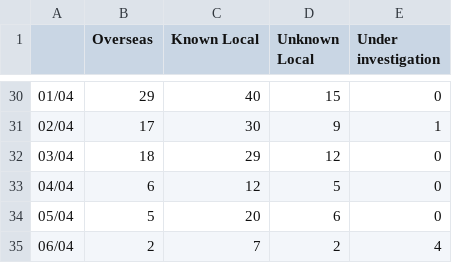
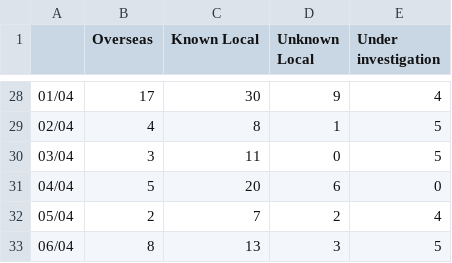
Before and after one commit to cmbaker00/covid19data, a CSV file: Daily confirmed cases in Victoria by transmission source.csv, drawn as a sheet; only a part is shown, gaps mark what is left out; the diff covers the shown part only.

```diff
--- a/Daily confirmed cases in Victoria by transmission source.csv
+++ b/Daily confirmed cases in Victoria by transmission source.csv
@@ -30,6 +28,6 @@
-01/04,29,40,15,0
-02/04,17,30,9,1
-03/04,18,29,12,0
-04/04,6,12,5,0
-05/04,5,20,6,0
-06/04,2,7,2,4
+01/04,17,30,9,4
+02/04,4,8,1,5
+03/04,3,11,0,5
+04/04,5,20,6,0
+05/04,2,7,2,4
+06/04,8,13,3,5
```
Also changed, not shown: 2 removed rows and 60 edited cells elsewhere in this file, Cumulative view of confirmed cases of COVID-19 in Australia.csv, State and territory breakdowns of daily confirmed cases.csv, 1 other file.
